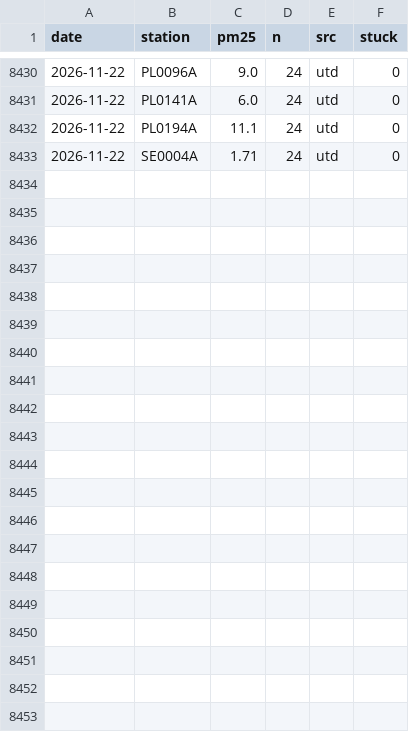
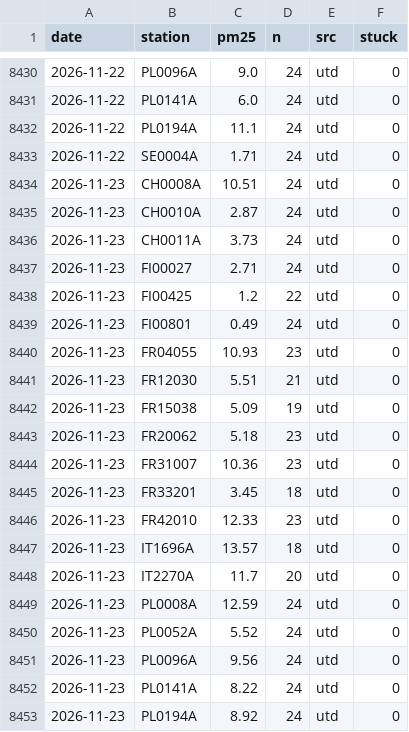
Before and after one commit to geoworldlook/air-check, a CSV file: data/obs/obs_2026.csv, drawn as a sheet; only a part is shown, gaps mark what is left out.

```diff
--- a/data/obs/obs_2026.csv
+++ b/data/obs/obs_2026.csv
@@ -8433 +8433,21 @@ date,station,pm25,n,src,stuck
 2026-11-22,SE0004A,1.71,24,utd,0
+2026-11-23,CH0008A,10.51,24,utd,0
+2026-11-23,CH0010A,2.87,24,utd,0
+2026-11-23,CH0011A,3.73,24,utd,0
+2026-11-23,FI00027,2.71,24,utd,0
+2026-11-23,FI00425,1.2,22,utd,0
+2026-11-23,FI00801,0.49,24,utd,0
+2026-11-23,FR04055,10.93,23,utd,0
+2026-11-23,FR12030,5.51,21,utd,0
+2026-11-23,FR15038,5.09,19,utd,0
+2026-11-23,FR20062,5.18,23,utd,0
+2026-11-23,FR31007,10.36,23,utd,0
+2026-11-23,FR33201,3.45,18,utd,0
+2026-11-23,FR42010,12.33,23,utd,0
+2026-11-23,IT1696A,13.57,18,utd,0
+2026-11-23,IT2270A,11.7,20,utd,0
+2026-11-23,PL0008A,12.59,24,utd,0
+2026-11-23,PL0052A,5.52,24,utd,0
+2026-11-23,PL0096A,9.56,24,utd,0
+2026-11-23,PL0141A,8.22,24,utd,0
+2026-11-23,PL0194A,8.92,24,utd,0
```
Also changed, not shown: data/forecast/archive_2026.csv, data/forecast/live_2026.csv, 4 other files.
